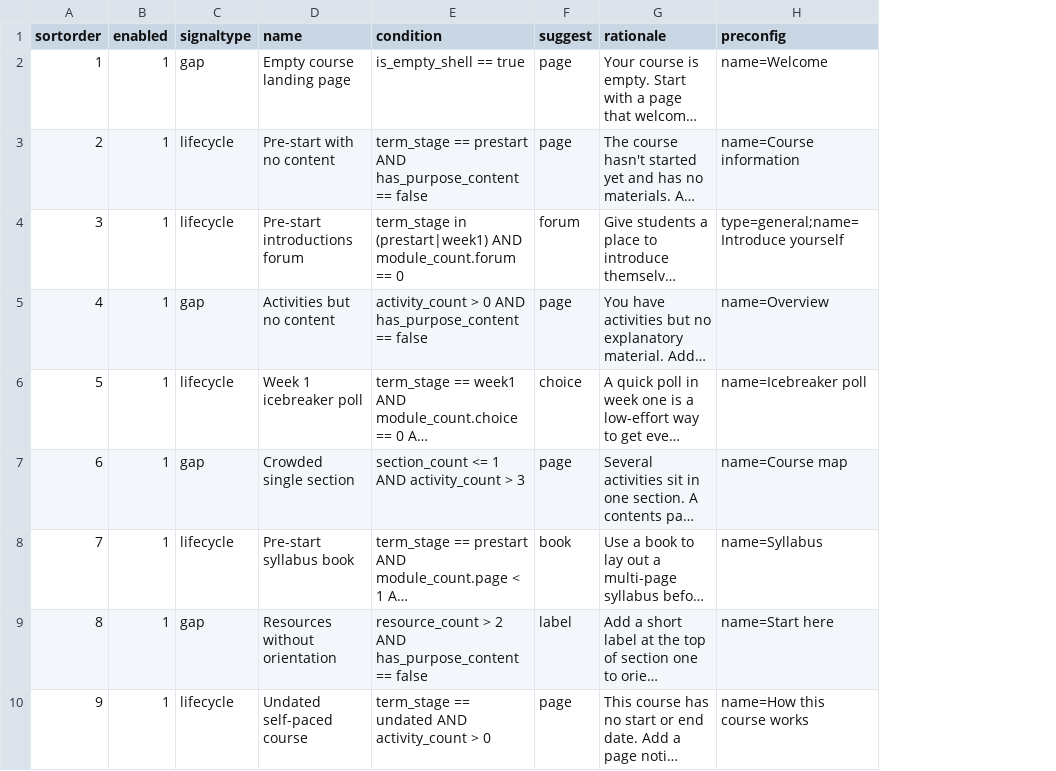
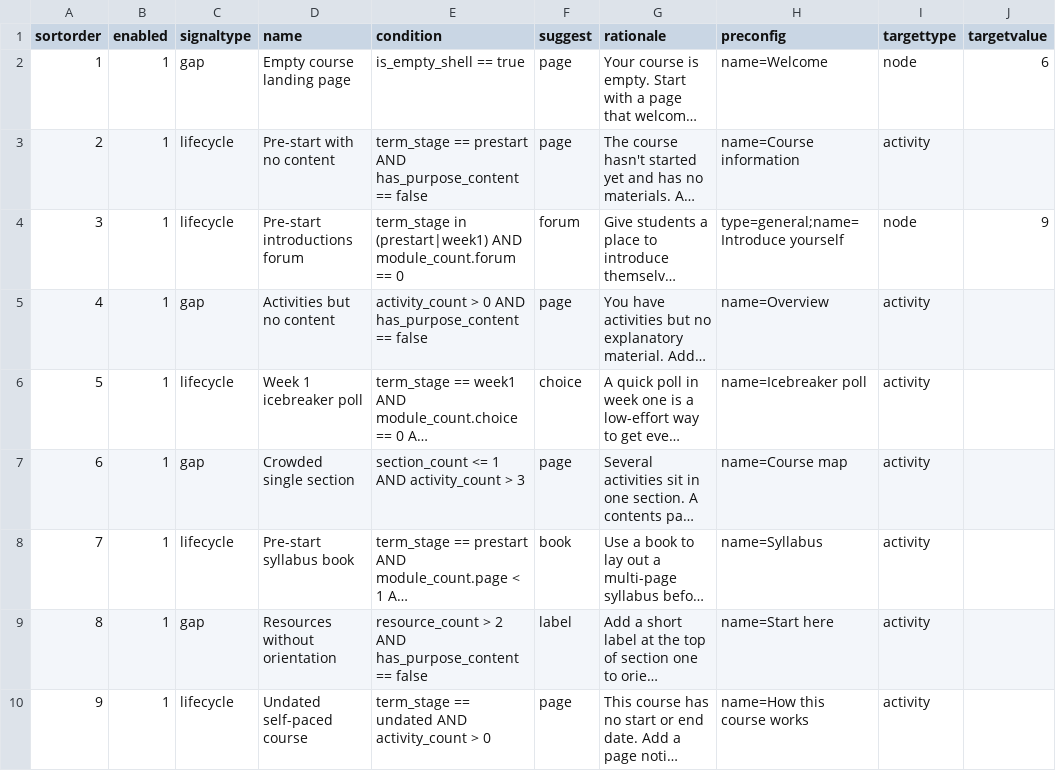
Before and after one commit to stefanscholz/moodle-tool_guidance, a CSV file: db/seed_rules.csv, drawn as a sheet; only a part is shown; long unchanged cells end in …; the diff names each change by its address in the sheet, - before the commit and + after, or states it on an @@ line.

Commit message:
Update the default suggestion rules (seed_rules.csv)
Regenerated seed_rules.csv from the current curated rule set.

```diff
--- a/db/seed_rules.csv
+++ b/db/seed_rules.csv
+column I (targettype), rows 2-10: node | activity | node | activity | activity | activity | activity | activity | activity
+column J (targetvalue), rows 2-4: 6 |  | 9
```
